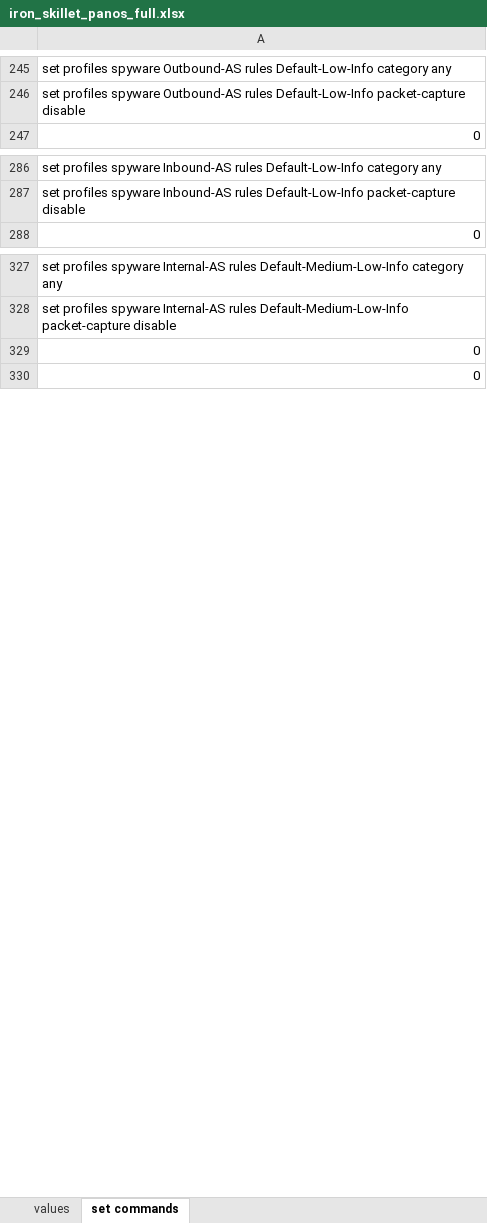
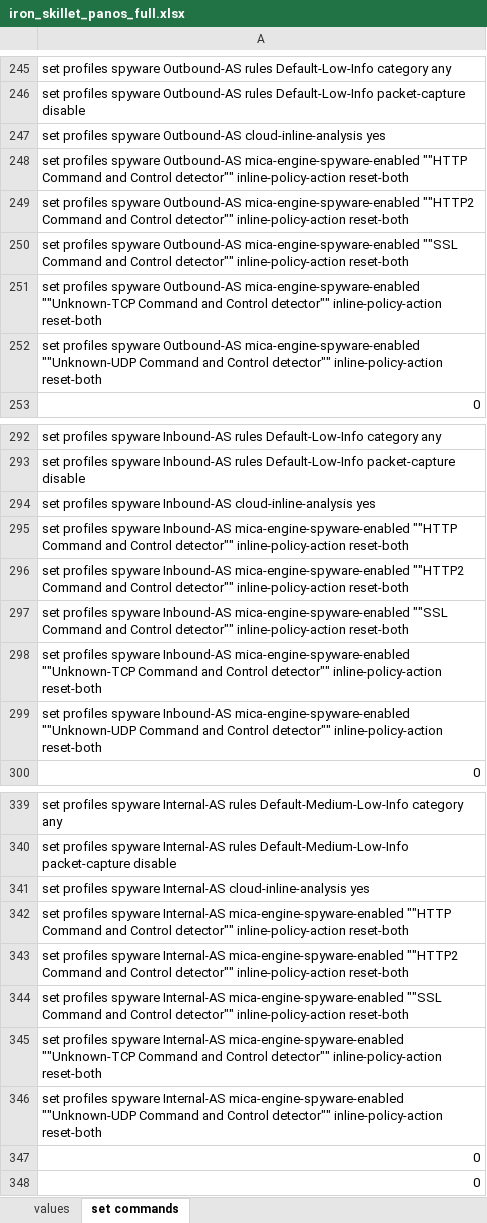
Before and after one commit to PaloAltoNetworks/iron-skillet, an Excel workbook: templates/panos/set_commands/iron_skillet_panos_full.xlsx, sheet set commands, drawn as a sheet; only a part is shown, gaps mark what is left out; values as stored, in another font and other column widths than the file's, no borders; the diff covers the shown part only; the diff names each change by its address in the sheet, - before the commit and + after, or states it on an @@ line.

Commit message:
Updated AS profiles for 11.0

```diff
--- a/templates/panos/set_commands/iron_skillet_panos_full.xlsx (sheet set commands)
+++ b/templates/panos/set_commands/iron_skillet_panos_full.xlsx (sheet set commands)
+row 247: set profiles spyware Outbound-AS cloud-inline-analysis yes
+row 248: set profiles spyware Outbound-AS mica-engine-spyware-enabled ""HTTP Command and Control detector"" inline-policy-action reset-both
+row 249: set profiles spyware Outbound-AS mica-engine-spyware-enabled ""HTTP2 Command and Control detector"" inline-policy-action reset-both
+row 250: set profiles spyware Outbound-AS mica-engine-spyware-enabled ""SSL Command and Control detector"" inline-policy-action reset-both
+row 251: set profiles spyware Outbound-AS mica-engine-spyware-enabled ""Unknown-TCP Command and Control detector"" inline-policy-action reset-both
+row 252: set profiles spyware Outbound-AS mica-engine-spyware-enabled ""Unknown-UDP Command and Control detector"" inline-policy-action reset-both
+row 294: set profiles spyware Inbound-AS cloud-inline-analysis yes
+row 295: set profiles spyware Inbound-AS mica-engine-spyware-enabled ""HTTP Command and Control detector"" inline-policy-action reset-both
+row 296: set profiles spyware Inbound-AS mica-engine-spyware-enabled ""HTTP2 Command and Control detector"" inline-policy-action reset-both
+row 297: set profiles spyware Inbound-AS mica-engine-spyware-enabled ""SSL Command and Control detector"" inline-policy-action reset-both
+row 298: set profiles spyware Inbound-AS mica-engine-spyware-enabled ""Unknown-TCP Command and Control detector"" inline-policy-action reset-both
+row 299: set profiles spyware Inbound-AS mica-engine-spyware-enabled ""Unknown-UDP Command and Control detector"" inline-policy-action reset-both
+row 341: set profiles spyware Internal-AS cloud-inline-analysis yes
+row 342: set profiles spyware Internal-AS mica-engine-spyware-enabled ""HTTP Command and Control detector"" inline-policy-action reset-both
+row 343: set profiles spyware Internal-AS mica-engine-spyware-enabled ""HTTP2 Command and Control detector"" inline-policy-action reset-both
+row 344: set profiles spyware Internal-AS mica-engine-spyware-enabled ""SSL Command and Control detector"" inline-policy-action reset-both
+row 345: set profiles spyware Internal-AS mica-engine-spyware-enabled ""Unknown-TCP Command and Control detector"" inline-policy-action reset-both
+row 346: set profiles spyware Internal-AS mica-engine-spyware-enabled ""Unknown-UDP Command and Control detector"" inline-policy-action reset-both
```
Also changed, not shown: 6 added rows elsewhere in this sheet, templates/panorama/set_commands/iron_skillet_panorama_full.xlsx, 22 other files.
